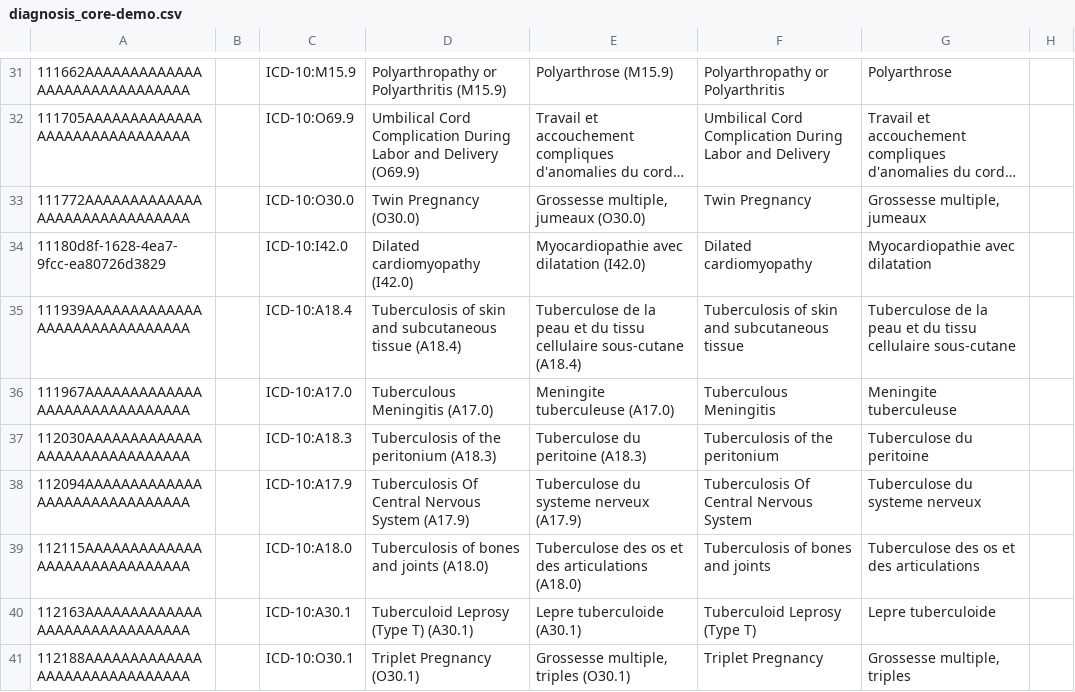
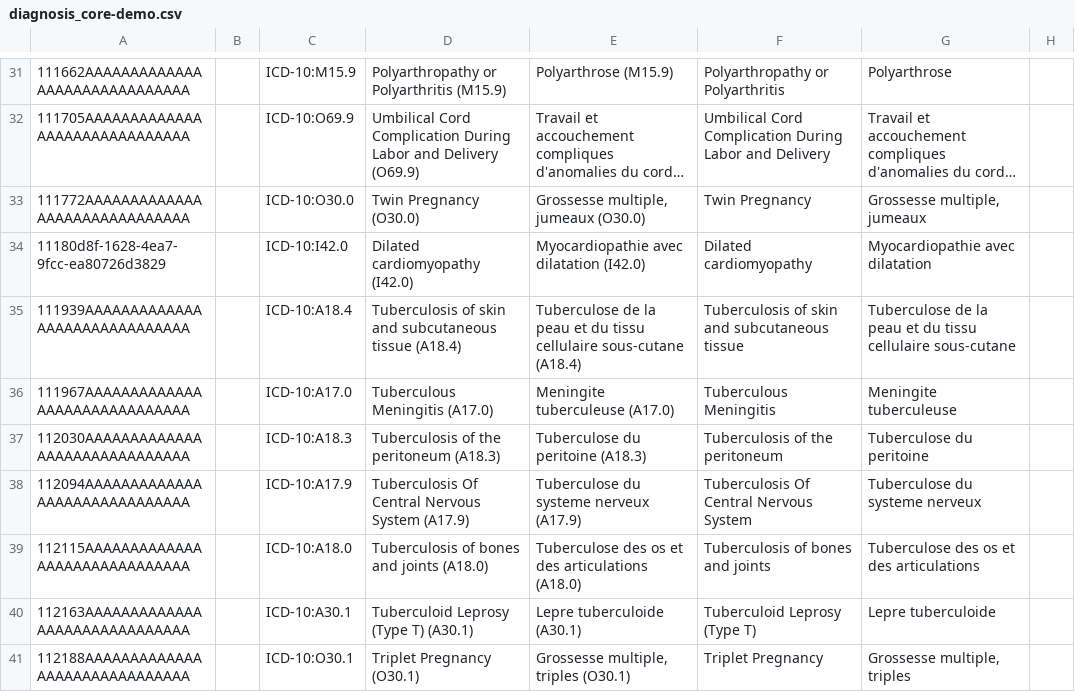
Before and after one commit to openmrs/openmrs-content-referenceapplication-demo, a CSV file: configuration/backend_configuration/concepts/diagnosis_core-demo.csv, drawn as a sheet; only a part is shown, gaps mark what is left out; long unchanged cells end in …; the diff names each change by its address in the sheet, - before the commit and + after, or states it on an @@ line.

```diff
--- a/configuration/backend_configuration/concepts/diagnosis_core-demo.csv
+++ b/configuration/backend_configuration/concepts/diagnosis_core-demo.csv
-D37: Tuberculosis of the peritonium (A18.3)
+D37: Tuberculosis of the peritoneum (A18.3)
-F37: Tuberculosis of the peritonium
+F37: Tuberculosis of the peritoneum
```
Also changed, not shown: configuration/backend_configuration/concepts/covid-core_demo.csv, configuration/backend_configuration/concepts/drugs_concepts-core_demo.csv, 2 other files.
